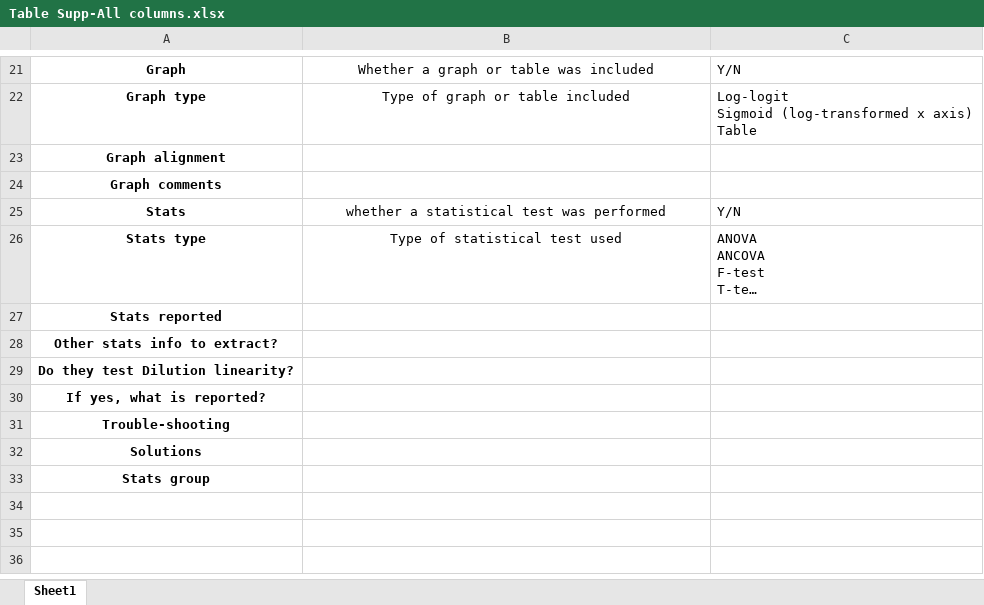
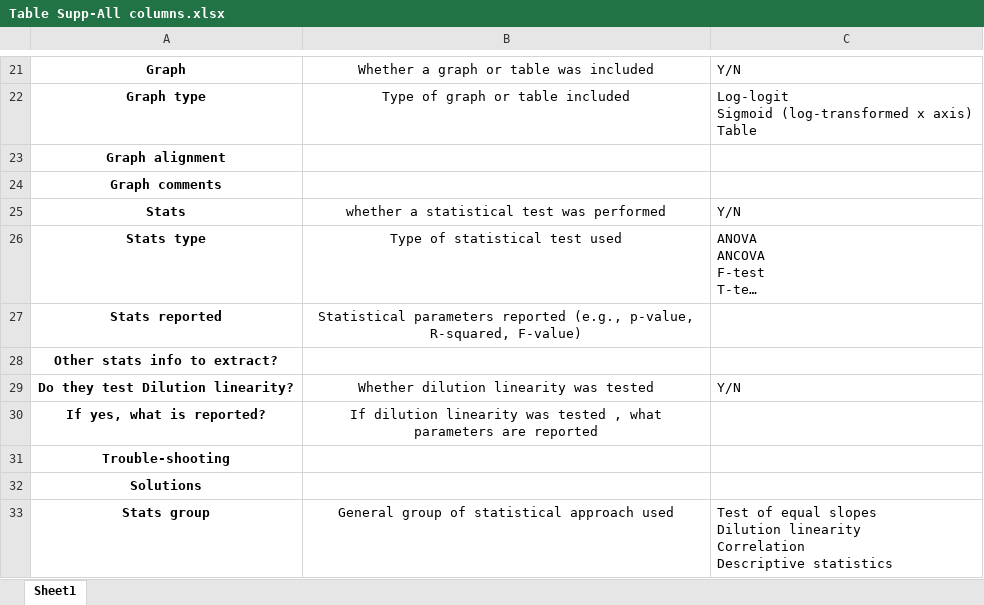
Before and after one commit to vmelica/Best-Practices-parallelism, an Excel workbook: excel files/Table Supp-All columns.xlsx, sheet Sheet1, drawn as a sheet; only a part is shown, gaps mark what is left out; long unchanged cells end in …; values as stored, in another font and other column widths than the file's, no borders; ↵ is a line break in a cell; the diff names each change by its address in the sheet, - before the commit and + after, or states it on an @@ line.

```diff
--- a/excel files/Table Supp-All columns.xlsx (sheet Sheet1)
+++ b/excel files/Table Supp-All columns.xlsx (sheet Sheet1)
-B27: (empty)
+B27: Statistical parameters reported (e.g., p-value, R-squared, F-value)
-B29: (empty)
+B29: Whether dilution linearity was tested
-C29: (empty)
+C29: Y/N
-B30: (empty)
+B30: If dilution linearity was tested , what parameters are reported
-B33: (empty)
+B33: General group of statistical approach used
-C33: (empty)
+C33: Test of equal slopes ↵ Dilution linearity ↵ Correlation ↵ Descriptive statistics
```
Also changed, not shown: 2 other files.
